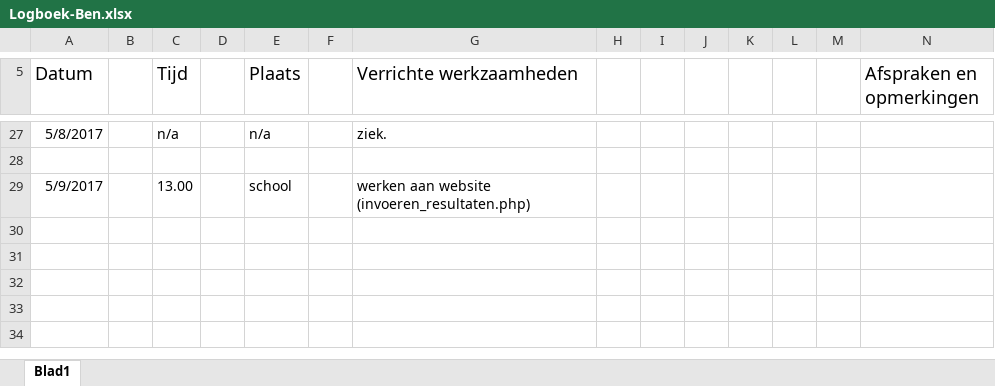
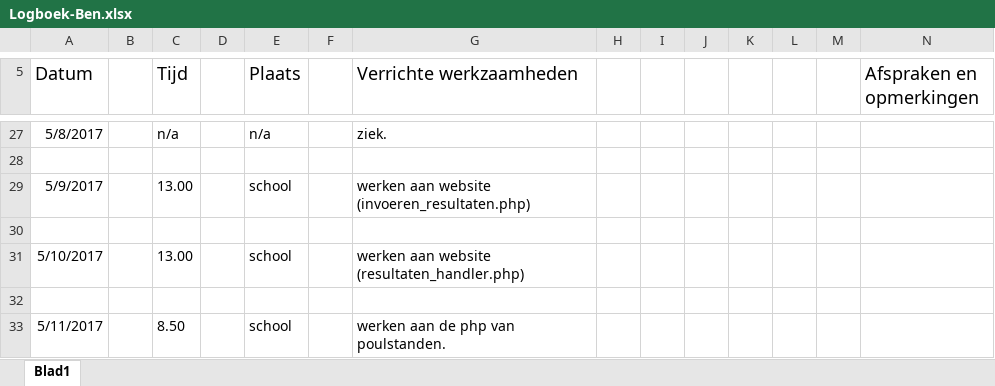
Before and after one commit to EA-Sports-3-0/project_fifa, an Excel workbook: Documents/Logboeken/Logboek-Ben.xlsx, sheet Blad1, drawn as a sheet; only a part is shown, gaps mark what is left out; values as stored, in another font and other column widths than the file's, no borders; the diff names each change by its address in the sheet, - before the commit and + after, or states it on an @@ line.

Commit message:
logboek ben

```diff
--- a/Documents/Logboeken/Logboek-Ben.xlsx (sheet Blad1)
+++ b/Documents/Logboeken/Logboek-Ben.xlsx (sheet Blad1)
+row 30: (empty)
+row 31: 5/10/2017 |  | 13.00 |  | school |  | werken aan website (resultaten_handler.php)
+row 32: (empty)
+row 33: 5/11/2017 |  | 8.50 |  | school |  | werken aan de php van poulstanden.
```
